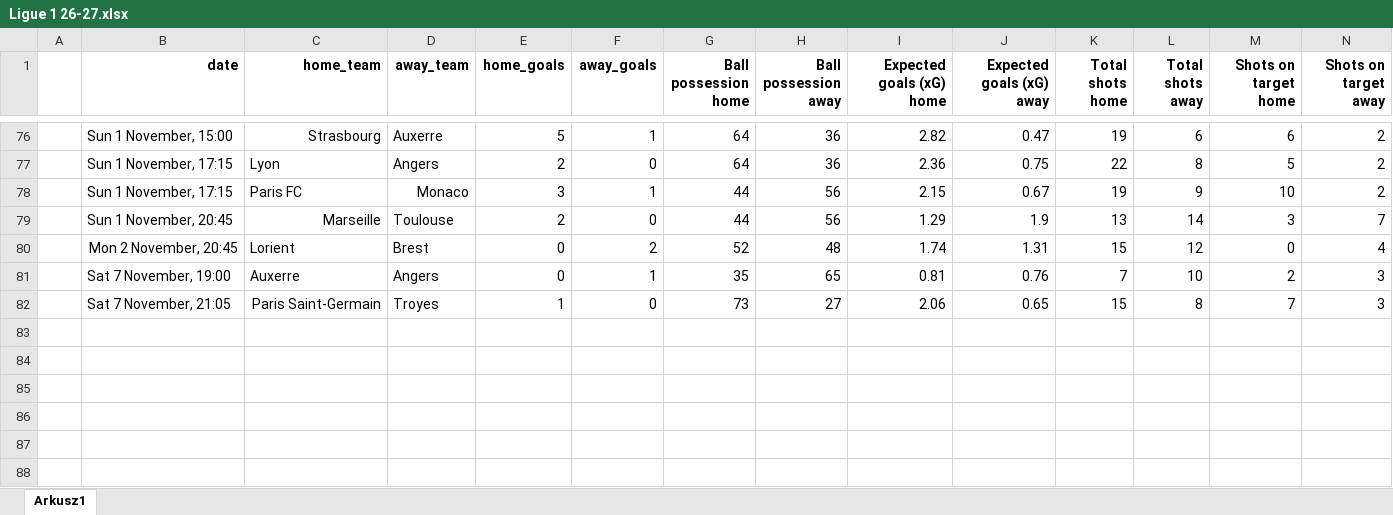
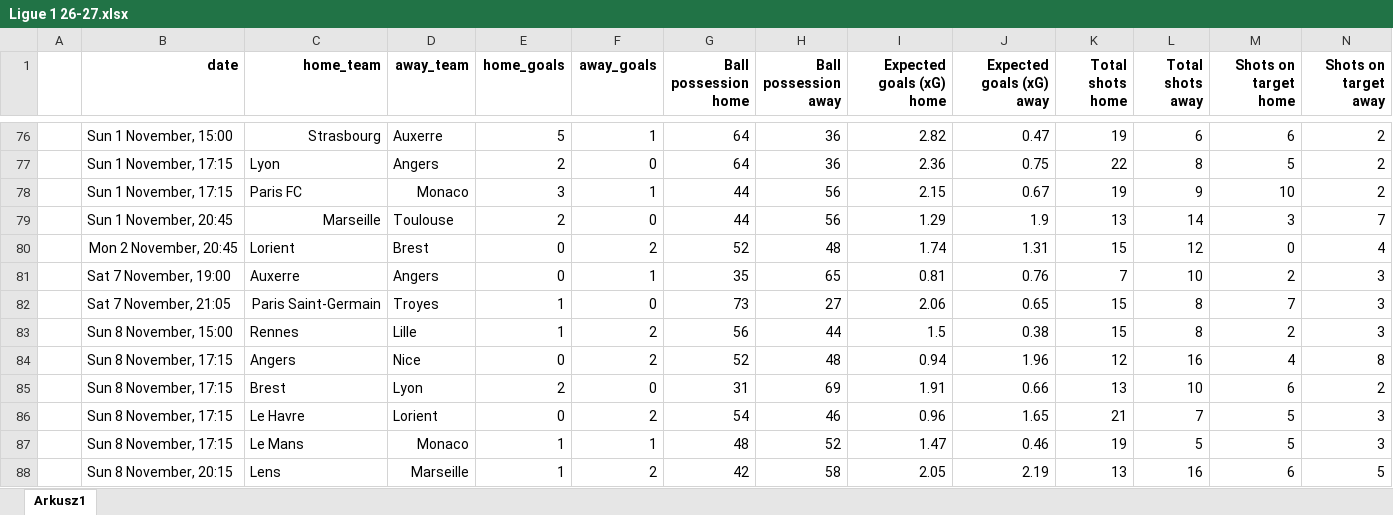
Before and after one commit to kwiatek0011/football-leagues-dashboard, an Excel workbook: Ligue 1 26-27.xlsx, sheet Arkusz1, drawn as a sheet; only a part is shown, gaps mark what is left out; values as stored, in another font and other column widths than the file's, no borders; rows hold the shown columns only; the diff names each change by its address in the sheet, - before the commit and + after, or states it on an @@ line.

```diff
--- a/Ligue 1 26-27.xlsx (sheet Arkusz1)
+++ b/Ligue 1 26-27.xlsx (sheet Arkusz1)
+row 83:  | Sun 8 November, 15:00 | Rennes | Lille | 1 | 2 | 56 | 44 | 1.5 | 0.38 | 15 | 8 | 2 | 3
+row 84:  | Sun 8 November, 17:15 | Angers | Nice | 0 | 2 | 52 | 48 | 0.94 | 1.96 | 12 | 16 | 4 | 8
+row 85:  | Sun 8 November, 17:15 | Brest | Lyon | 2 | 0 | 31 | 69 | 1.91 | 0.66 | 13 | 10 | 6 | 2
+row 86:  | Sun 8 November, 17:15 | Le Havre | Lorient | 0 | 2 | 54 | 46 | 0.96 | 1.65 | 21 | 7 | 5 | 3
+row 87:  | Sun 8 November, 17:15 | Le Mans | Monaco | 1 | 1 | 48 | 52 | 1.47 | 0.46 | 19 | 5 | 5 | 3
+row 88:  | Sun 8 November, 20:15 | Lens | Marseille | 1 | 2 | 42 | 58 | 2.05 | 2.19 | 13 | 16 | 6 | 5
```
Also changed, not shown: Bundesliga 26-27.xlsx, Ekstraklasa 2026-2027.xlsx, 3 other files.
